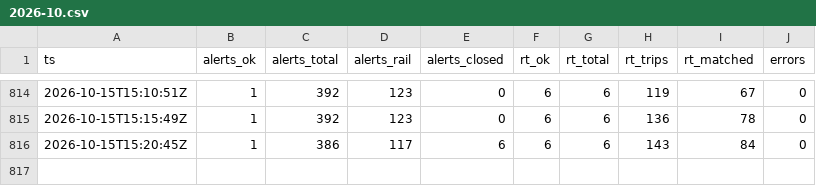
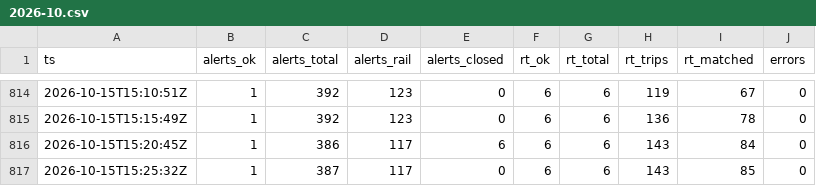
Before and after one commit to pdomoney/nsw-rail-disruptions, a CSV file: runs/2026-10.csv, drawn as a sheet; only a part is shown, gaps mark what is left out.

```diff
--- a/runs/2026-10.csv
+++ b/runs/2026-10.csv
@@ -816 +816,2 @@ ts,alerts_ok,alerts_total,alerts_rail,alerts_closed,rt_ok,rt_total,rt_trips,rt_m
 2026-10-15T15:20:45Z,1,386,117,6,6,6,143,84,0
+2026-10-15T15:25:32Z,1,387,117,0,6,6,143,85,0
```
Also changed, not shown: delays/2026-10/2026-10-16.csv, load/2026-10/2026-10-16.csv, 3 other files.
